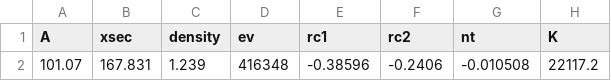
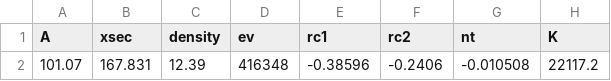
Before and after one commit to usnistgov/FFAST.jl, a CSV file: data/data[44].csv, drawn as a sheet; only a part is shown; the diff names each change by its address in the sheet, - before the commit and + after, or states it on an @@ line.

```diff
--- a/data/data[44].csv
+++ b/data/data[44].csv
-C2 (density): 1.239
+C2 (density): 12.39
```
Also changed, not shown: data/data[42].csv, data/data[43].csv, 39 other files.
